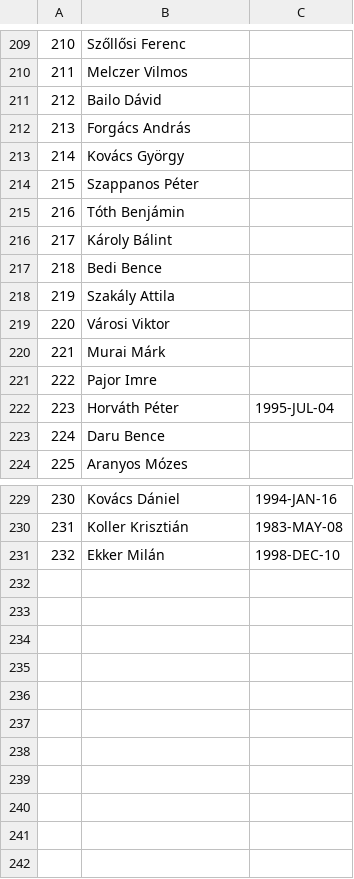
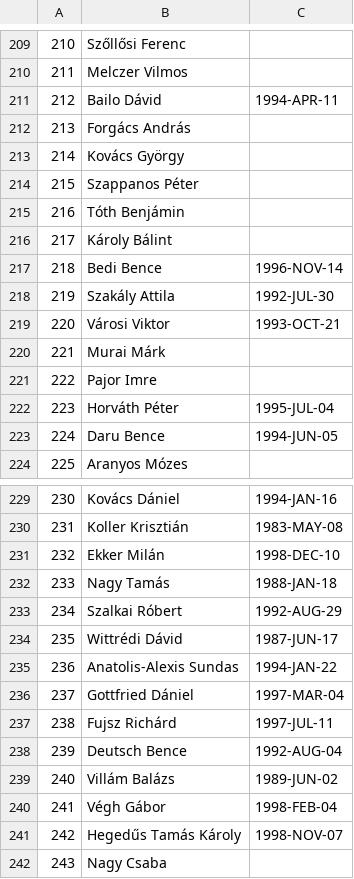
Before and after one commit to asalamon74/ztemezszam, a CSV file: app/src/main/res/raw/players.csv, drawn as a sheet; only a part is shown, gaps mark what is left out.

Commit message:
Adding updatePlayerInfo task Updating player info

```diff
--- a/app/src/main/res/raw/players.csv
+++ b/app/src/main/res/raw/players.csv
@@ -210,3 +210,3 @@
 211,Melczer Vilmos
-212,Bailo Dávid
+212,Bailo Dávid,1994-APR-11
 213,Forgács András
@@ -216,5 +216,5 @@
 217,Károly Bálint
-218,Bedi Bence
-219,Szakály Attila
-220,Városi Viktor
+218,Bedi Bence,1996-NOV-14
+219,Szakály Attila,1992-JUL-30
+220,Városi Viktor,1993-OCT-21
 221,Murai Márk
@@ -222,3 +222,3 @@
 223,Horváth Péter,1995-JUL-04
-224,Daru Bence
+224,Daru Bence,1994-JUN-05
 225,Aranyos Mózes
@@ -231 +231,12 @@
 232,Ekker Milán,1998-DEC-10
+233,Nagy Tamás,1988-JAN-18
+234,Szalkai Róbert,1992-AUG-29
+235,Wittrédi Dávid,1987-JUN-17
+236,Anatolis-Alexis Sundas,1994-JAN-22
+237,Gottfried Dániel,1997-MAR-04
+238,Fujsz Richárd,1997-JUL-11
+239,Deutsch Bence,1992-AUG-04
+240,Villám Balázs,1989-JUN-02
+241,Végh Gábor,1998-FEB-04
+242,Hegedűs Tamás Károly,1998-NOV-07
+243,Nagy Csaba
```
Also changed, not shown: app/src/main/res/raw/seasons.csv, app/src/main/res/raw/shirts.csv, 1 other file.
